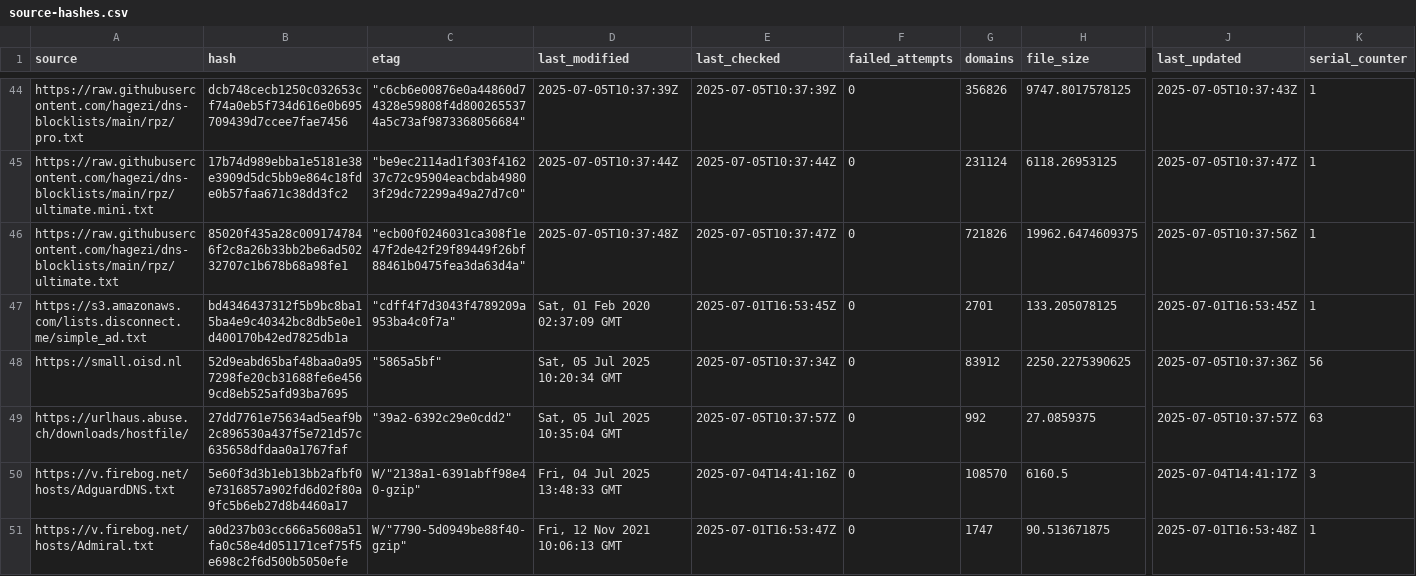
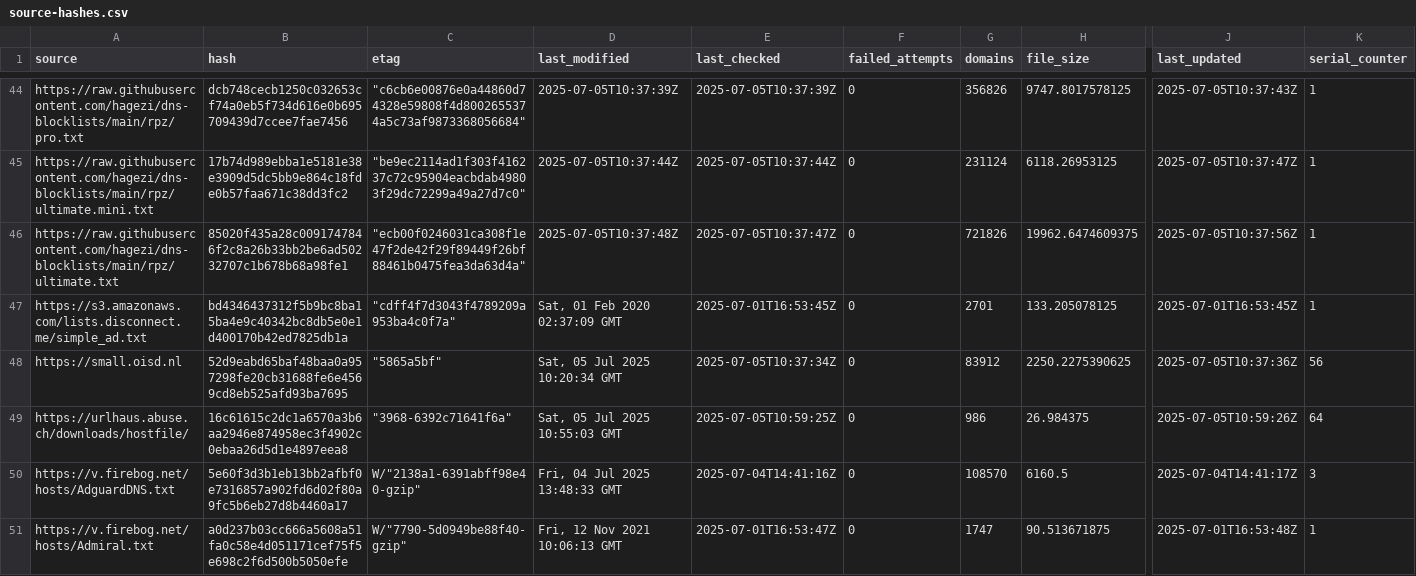
Before and after one commit to ummeegge/RPZ-Blocklists, a CSV file: tools/source-hashes.csv, drawn as a sheet; only a part is shown, gaps mark what is left out; the diff names each change by its address in the sheet, - before the commit and + after, or states it on an @@ line.

```diff
--- a/tools/source-hashes.csv
+++ b/tools/source-hashes.csv
-B49 (hash): 27dd7761e75634ad5eaf9b2c896530a437f5e721d57c635658dfdaa0a1767faf
+B49 (hash): 16c61615c2dc1a6570a3b6aa2946e874958ec3f4902c0ebaa26d5d1e4897eea8
-C49 (etag): "39a2-6392c29e0cdd2"
+C49 (etag): "3968-6392c71641f6a"
-D49 (last_modified): Sat, 05 Jul 2025 10:35:04 GMT
+D49 (last_modified): Sat, 05 Jul 2025 10:55:03 GMT
-E49 (last_checked): 2025-07-05T10:37:57Z
+E49 (last_checked): 2025-07-05T10:59:25Z
-G49 (domains): 992
+G49 (domains): 986
-H49 (file_size): 27.0859375
+H49 (file_size): 26.984375
-J49 (last_updated): 2025-07-05T10:37:57Z
+J49 (last_updated): 2025-07-05T10:59:26Z
-K49 (serial_counter): 63
+K49 (serial_counter): 64
```
Also changed, not shown: 2 other files.
